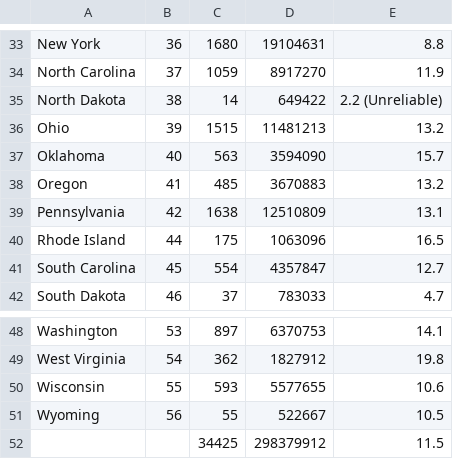
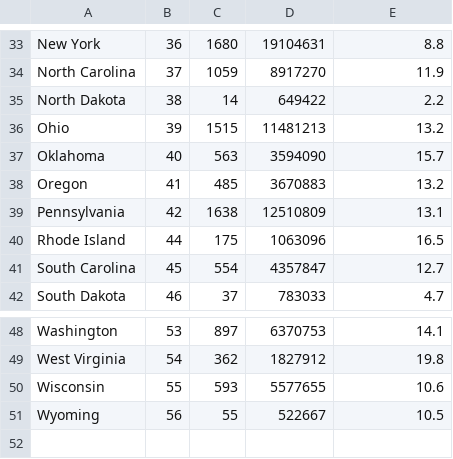
Before and after one commit to conservasian/opi-nope, a CSV file: data/Compressed Mortality by State/Compressed Mortality State, 2006.csv, drawn as a sheet; only a part is shown, gaps mark what is left out.

```diff
--- a/data/Compressed Mortality by State/Compressed Mortality State, 2006.csv
+++ b/data/Compressed Mortality by State/Compressed Mortality State, 2006.csv
@@ -34,3 +34,3 @@ New York,36,1680,19104631,8.8
 North Carolina,37,1059,8917270,11.9
-North Dakota,38,14,649422,2.2 (Unreliable)
+North Dakota,38,14,649422,2.2
 Ohio,39,1515,11481213,13.2
@@ -51,2 +51 @@ Wisconsin,55,593,5577655,10.6
 Wyoming,56,55,522667,10.5
-,,34425,298379912,11.5
```
Also changed, not shown: data/Compressed Mortality by State/Compressed Mortality State, 2010.csv, data/Compressed Mortality by State/Compressed Mortality State, 2011.csv, 8 other files.
